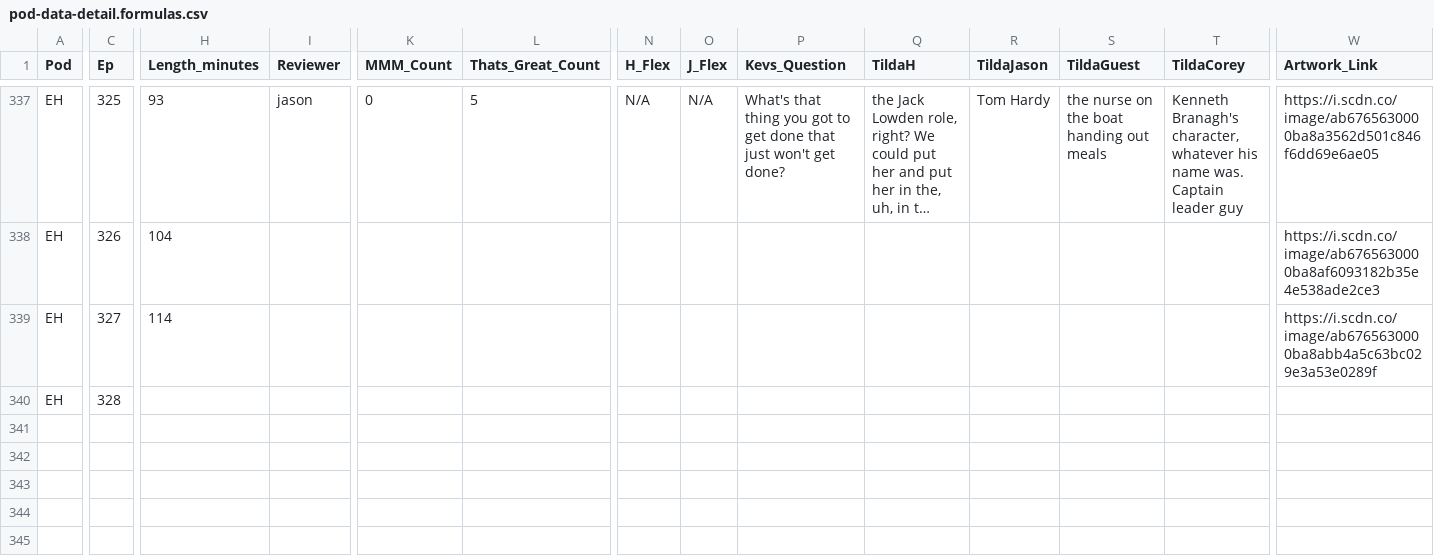
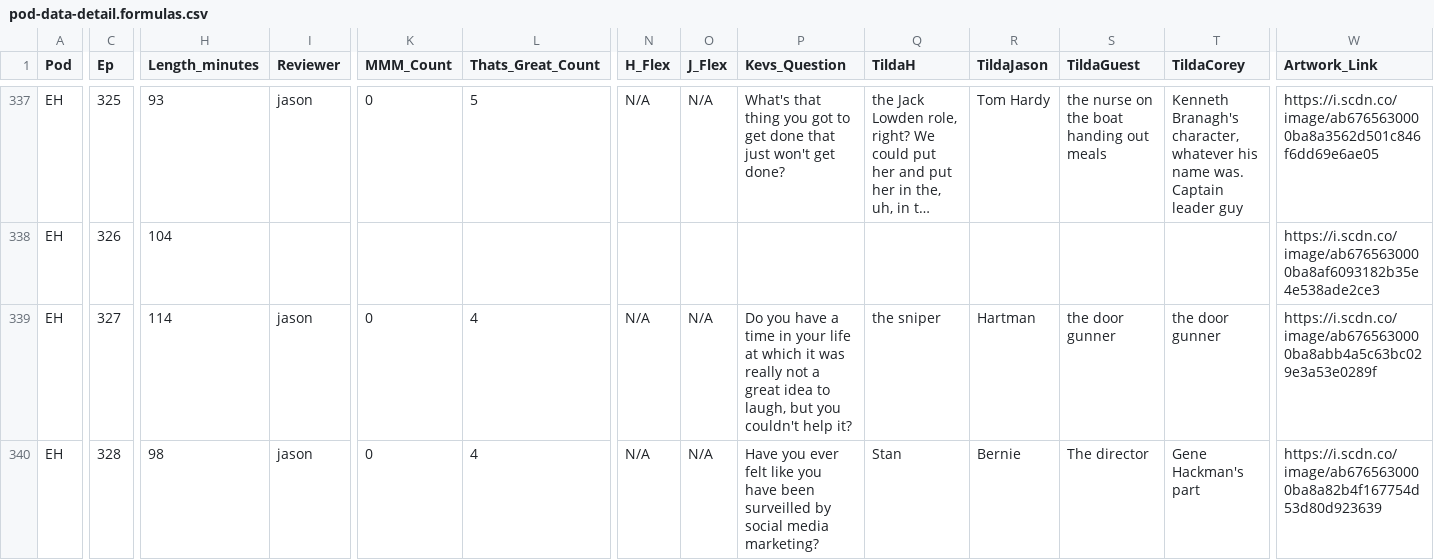
Before and after one commit to jbennygold/transcript-app, a CSV file: data/sheet-backup/pod-data-detail.formulas.csv, drawn as a sheet; only a part is shown, gaps mark what is left out; long unchanged cells end in …; the diff names each change by its address in the sheet, - before the commit and + after, or states it on an @@ line.

```diff
--- a/data/sheet-backup/pod-data-detail.formulas.csv
+++ b/data/sheet-backup/pod-data-detail.formulas.csv
-I339:I340 (Reviewer): (empty)
+I339:I340 (Reviewer): jason
-K339:K340 (MMM_Count): (empty)
+K339:K340 (MMM_Count): 0
-L339:L340 (Thats_Great_Count): (empty)
+L339:L340 (Thats_Great_Count): 4
-N339:N340 (H_Flex): (empty)
+N339:N340 (H_Flex): N/A
-O339:O340 (J_Flex): (empty)
+O339:O340 (J_Flex): N/A
-P339 (Kevs_Question): (empty)
+P339 (Kevs_Question): Do you have a time in your life at which it was really not a great idea to laugh, but you couldn't help it?
-Q339 (TildaH): (empty)
+Q339 (TildaH): the sniper
-R339 (TildaJason): (empty)
+R339 (TildaJason): Hartman
-S339 (TildaGuest): (empty)
+S339 (TildaGuest): the door gunner
-T339 (TildaCorey): (empty)
+T339 (TildaCorey): the door gunner
-H340 (Length_minutes): (empty)
+H340 (Length_minutes): 98
-P340 (Kevs_Question): (empty)
+P340 (Kevs_Question): Have you ever felt like you have been surveilled by social media marketing?
-Q340 (TildaH): (empty)
+Q340 (TildaH): Stan
-R340 (TildaJason): (empty)
+R340 (TildaJason): Bernie
-S340 (TildaGuest): (empty)
+S340 (TildaGuest): The director
-T340 (TildaCorey): (empty)
+T340 (TildaCorey): Gene Hackman's part
-W340 (Artwork_Link): (empty)
+W340 (Artwork_Link): https://i.scdn.co/image/ab6765630000ba8a82b4f167754d53d80d923639
```
Also changed, not shown: data/sheet-backup/pod-data-detail.values.csv, data/sheet-backup/some-aggregation.values.csv, 2 other files.
